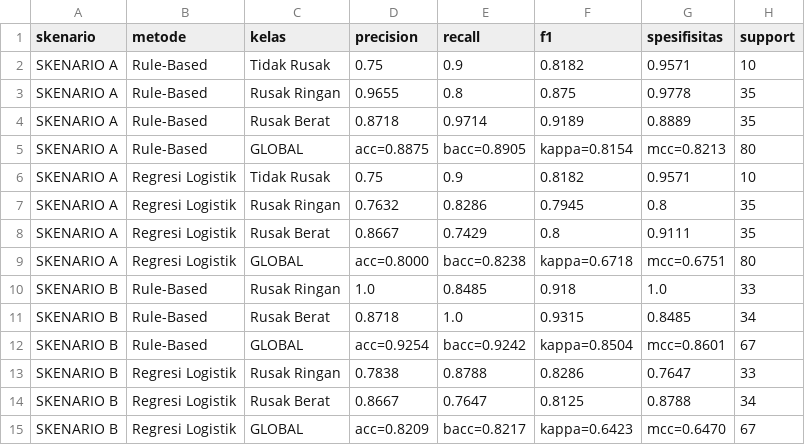
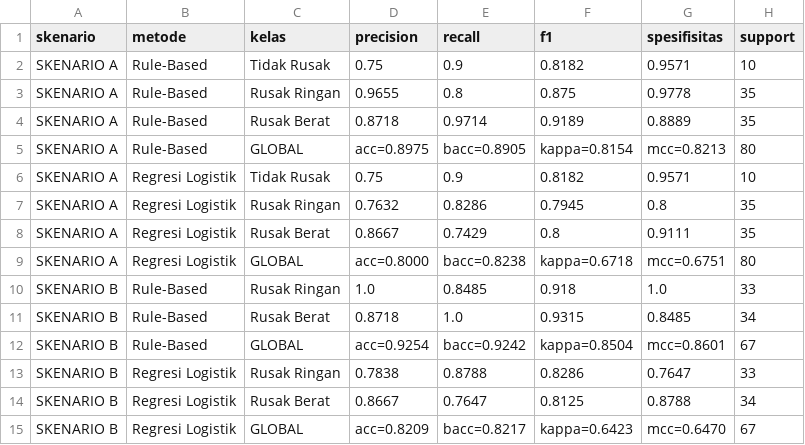
Before and after one commit to ikhsanbudi26/Decision-Making-Layer-For-Belt-Conveyor-Damage-Maintenance-Based-on-YOLO-Detection, a CSV file: deployment_and_train_model/train_and_calibration/hasil.csv, drawn as a sheet.

Commit message:
hasil.csv

```diff
--- a/deployment_and_train_model/train_and_calibration/hasil.csv
+++ b/deployment_and_train_model/train_and_calibration/hasil.csv
@@ -4,3 +4,3 @@ SKENARIO A,Rule-Based,Rusak Ringan,0.9655,0.8,0.875,0.9778,35
 SKENARIO A,Rule-Based,Rusak Berat,0.8718,0.9714,0.9189,0.8889,35
-SKENARIO A,Rule-Based,GLOBAL,acc=0.8875,bacc=0.8905,kappa=0.8154,mcc=0.8213,80
+SKENARIO A,Rule-Based,GLOBAL,acc=0.8975,bacc=0.8905,kappa=0.8154,mcc=0.8213,80
 SKENARIO A,Regresi Logistik,Tidak Rusak,0.75,0.9,0.8182,0.9571,10
```
